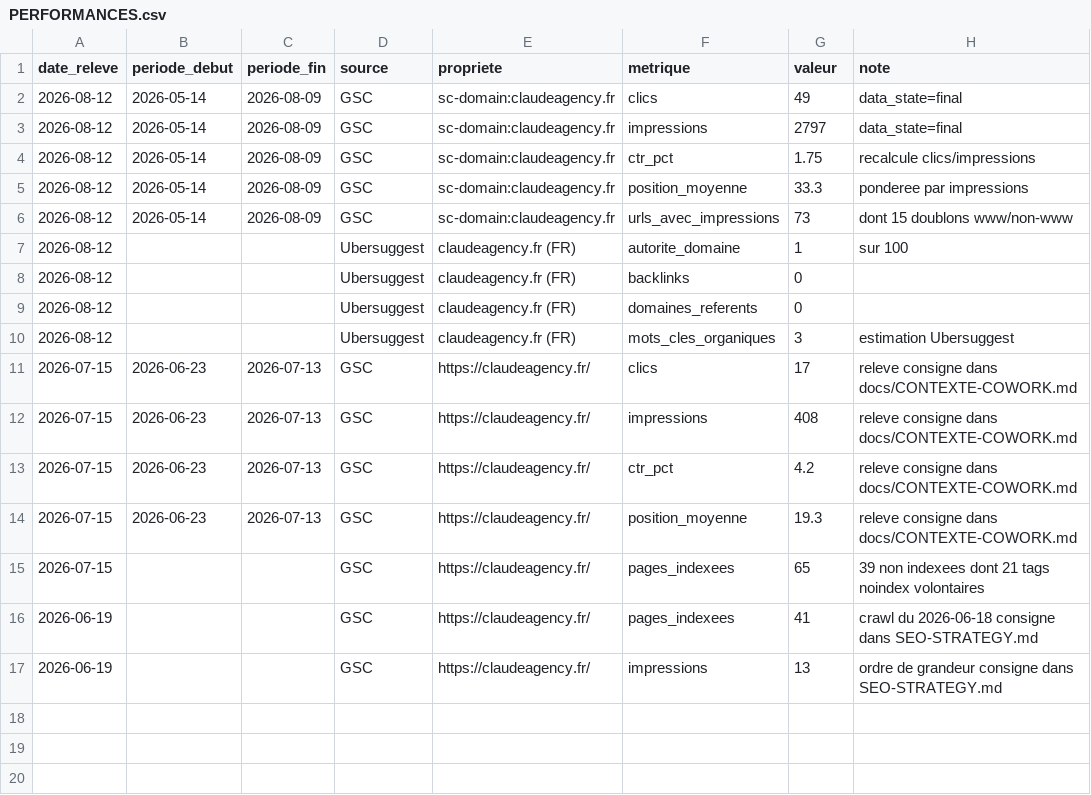
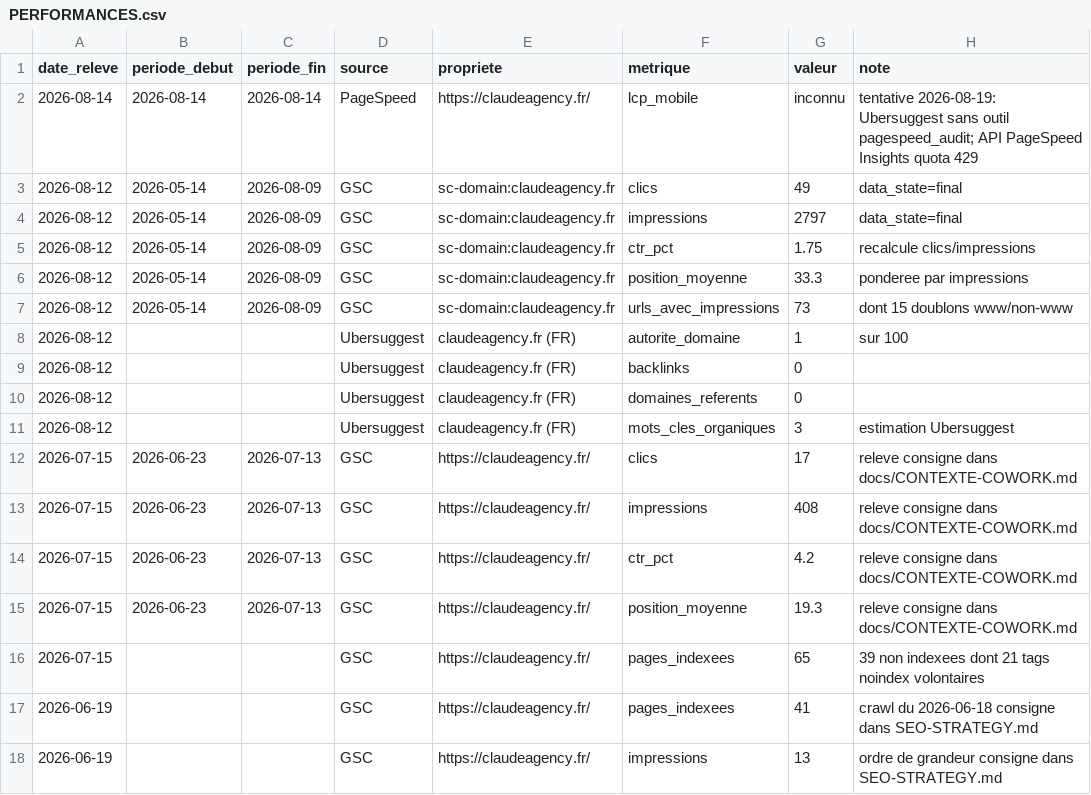
Before and after one commit to JRAYES000/CLAUDEAGENCY, a CSV file: docs/seo/PERFORMANCES.csv, drawn as a sheet; the diff names each change by its address in the sheet, - before the commit and + after, or states it on an @@ line.

Commit message:
seo(mesure): tentative remesure LCP mobile accueil - inconnu (429 PSI, pas d'outil Ubersuggest)
Corrections LCP du 2026-06-16 jamais remesurees. Deux sources tentees, aucune
n'a repondu : MCP Ubersuggest sans outil pagespeed_audit, API PageSpeed
Insights en quota 0 sans cle API. Valeur consignee en inconnu, journal a jour.

```diff
--- a/docs/seo/PERFORMANCES.csv
+++ b/docs/seo/PERFORMANCES.csv
+row 2: 2026-08-14 | 2026-08-14 | 2026-08-14 | PageSpeed | https://claudeagency.fr/ | lcp_mobile | inconnu | tentative 2026-08-19: Ubersuggest sans outil pagespeed_audit; API PageSpeed Insights quota 429
```
Also changed, not shown: 2 other files.
